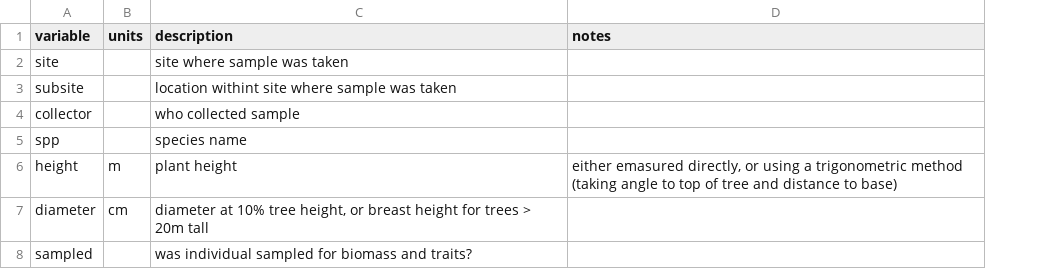
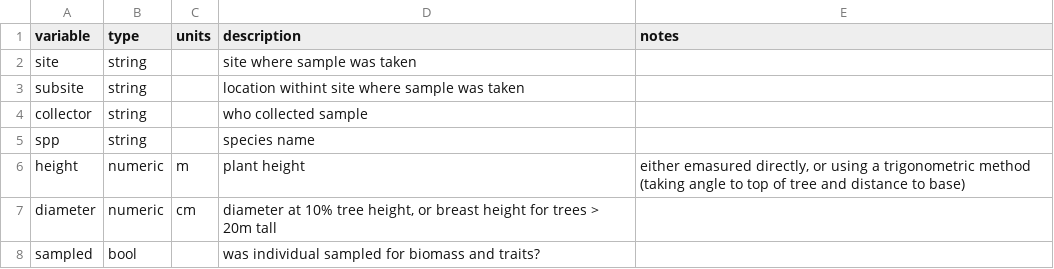
Before and after one commit to dfalster/Falster_2005_JEcol_data, a CSV file: data/height-diameter-metadata.csv, drawn as a sheet; the diff names each change by its address in the sheet, - before the commit and + after, or states it on an @@ line.

```diff
--- a/data/height-diameter-metadata.csv
+++ b/data/height-diameter-metadata.csv
+column B (type), rows 2-8: string | string | string | string | numeric | numeric | bool
```
Also changed, not shown: data/Falster2005-SuppInfo-metadata.csv, data/branch_biomass-metadata.csv, 4 other files.
